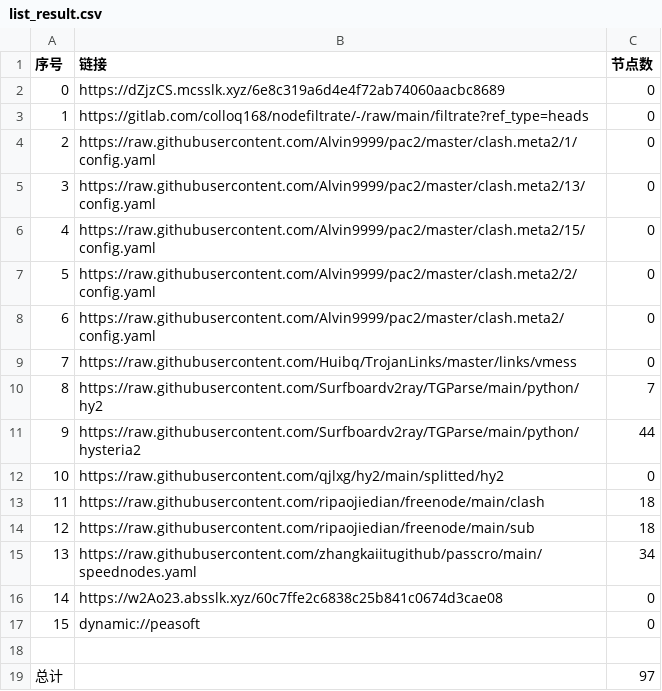
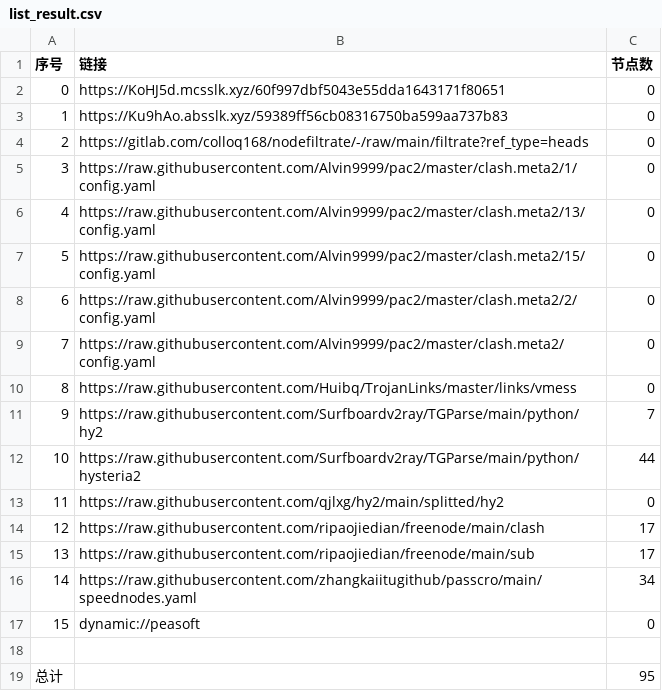
Before and after one commit to sileopro/AutoMergePublicNodes, a CSV file: list_result.csv, drawn as a sheet; removed rows and columns are numbered as before the commit, all else as after; the diff names each change by its address in the sheet, - before the commit and + after, or states it on an @@ line.

```diff
--- a/list_result.csv
+++ b/list_result.csv
-B2 (链接): https://dZjzCS.mcsslk.xyz/6e8c319a6d4e4f72ab74060aacbc8689
+B2 (链接): https://KoHJ5d.mcsslk.xyz/60f997dbf5043e55dda1643171f80651
+row 3: 1 | https://Ku9hAo.absslk.xyz/59389ff56cb08316750ba599aa737b83 | 0
@@ column A (序号) renumbered between rows 4 and 16 @@
-C14:C15 (节点数): 18
+C14:C15 (节点数): 17
-row 16: 14 | https://w2Ao23.absslk.xyz/60c7ffe2c6838c25b841c0674d3cae08 | 0
-C19 (节点数): 97
+C19 (节点数): 95
```
Also changed, not shown: 19 other files.
